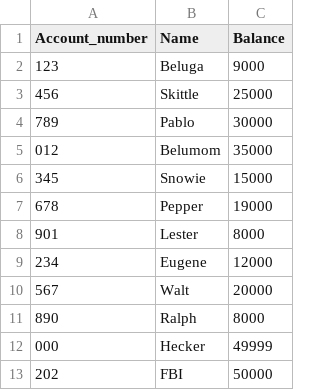
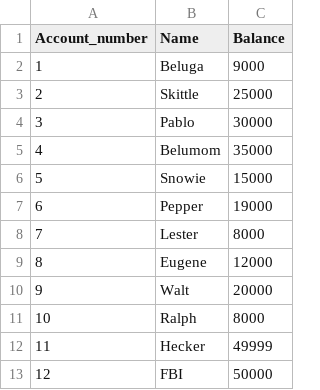
Before and after one commit to VoLTonGH/IP-Project, a CSV file: bank_file.csv, drawn as a sheet.

Commit message:
Changes to the CSV file

```diff
--- a/bank_file.csv
+++ b/bank_file.csv
@@ -1,13 +1,13 @@
 Account_number,Name,Balance
-123,Beluga,9000
-456,Skittle,25000
-789,Pablo,30000
-012,Belumom,35000
-345,Snowie,15000
-678,Pepper,19000
-901,Lester,8000
-234,Eugene,12000
-567,Walt,20000
-890,Ralph,8000
-000,Hecker,49999
-202,FBI,50000
+1,Beluga,9000
+2,Skittle,25000
+3,Pablo,30000
+4,Belumom,35000
+5,Snowie,15000
+6,Pepper,19000
+7,Lester,8000
+8,Eugene,12000
+9,Walt,20000
+10,Ralph,8000
+11,Hecker,49999
+12,FBI,50000
```
